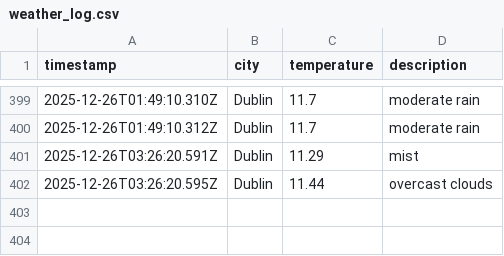
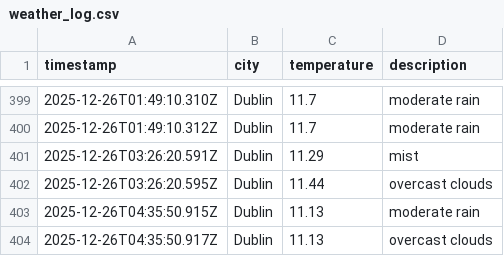
Before and after one commit to RSCHAN17/weather-ops, a CSV file: data/weather_log.csv, drawn as a sheet; only a part is shown, gaps mark what is left out.

```diff
--- a/data/weather_log.csv
+++ b/data/weather_log.csv
@@ -402 +402,3 @@ timestamp,city,temperature,description
 2025-12-26T03:26:20.595Z,Dublin,11.44,overcast clouds
+2025-12-26T04:35:50.915Z,Dublin,11.13,moderate rain
+2025-12-26T04:35:50.917Z,Dublin,11.13,overcast clouds
```
Also changed, not shown: 1 other file.
